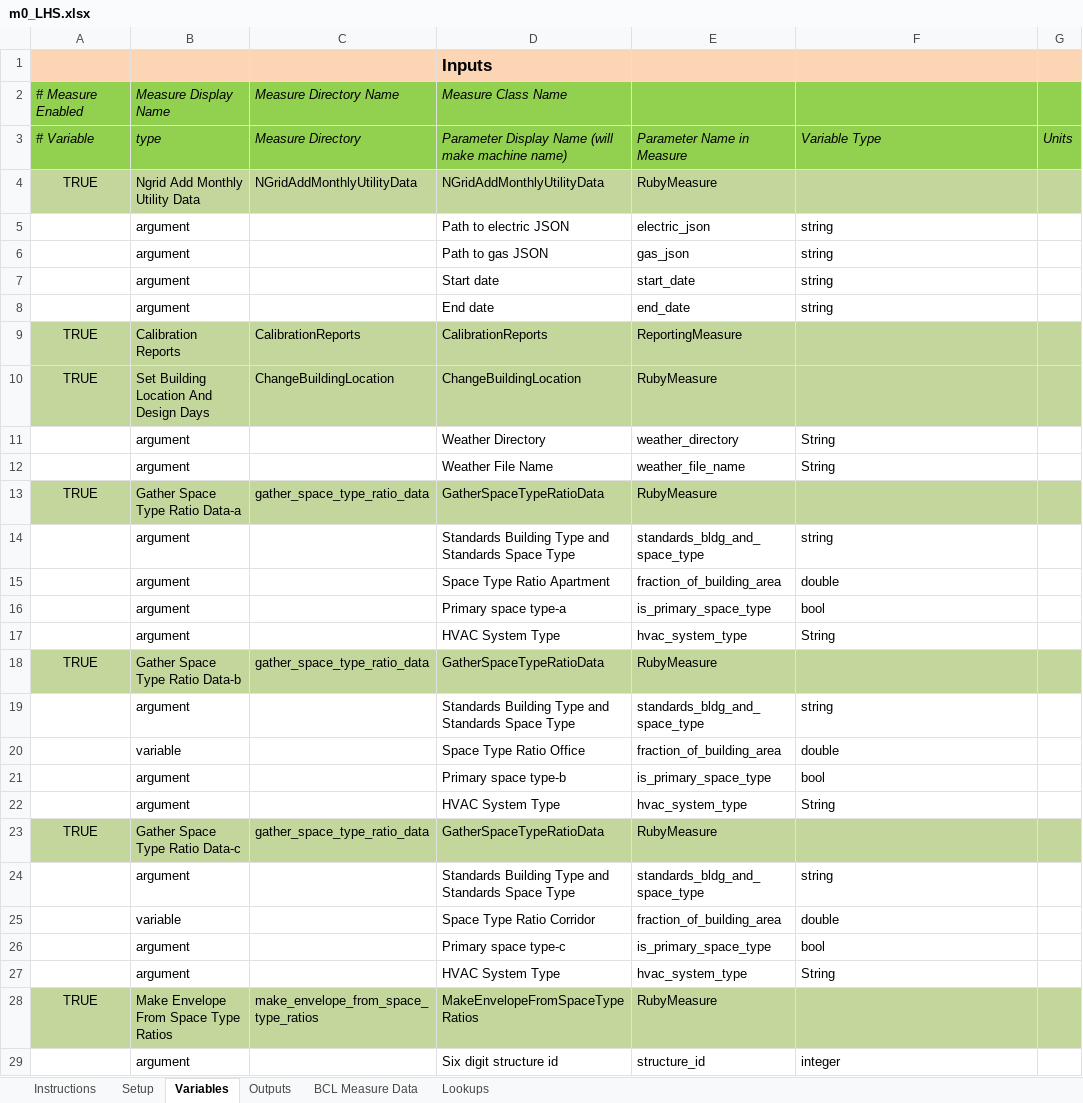
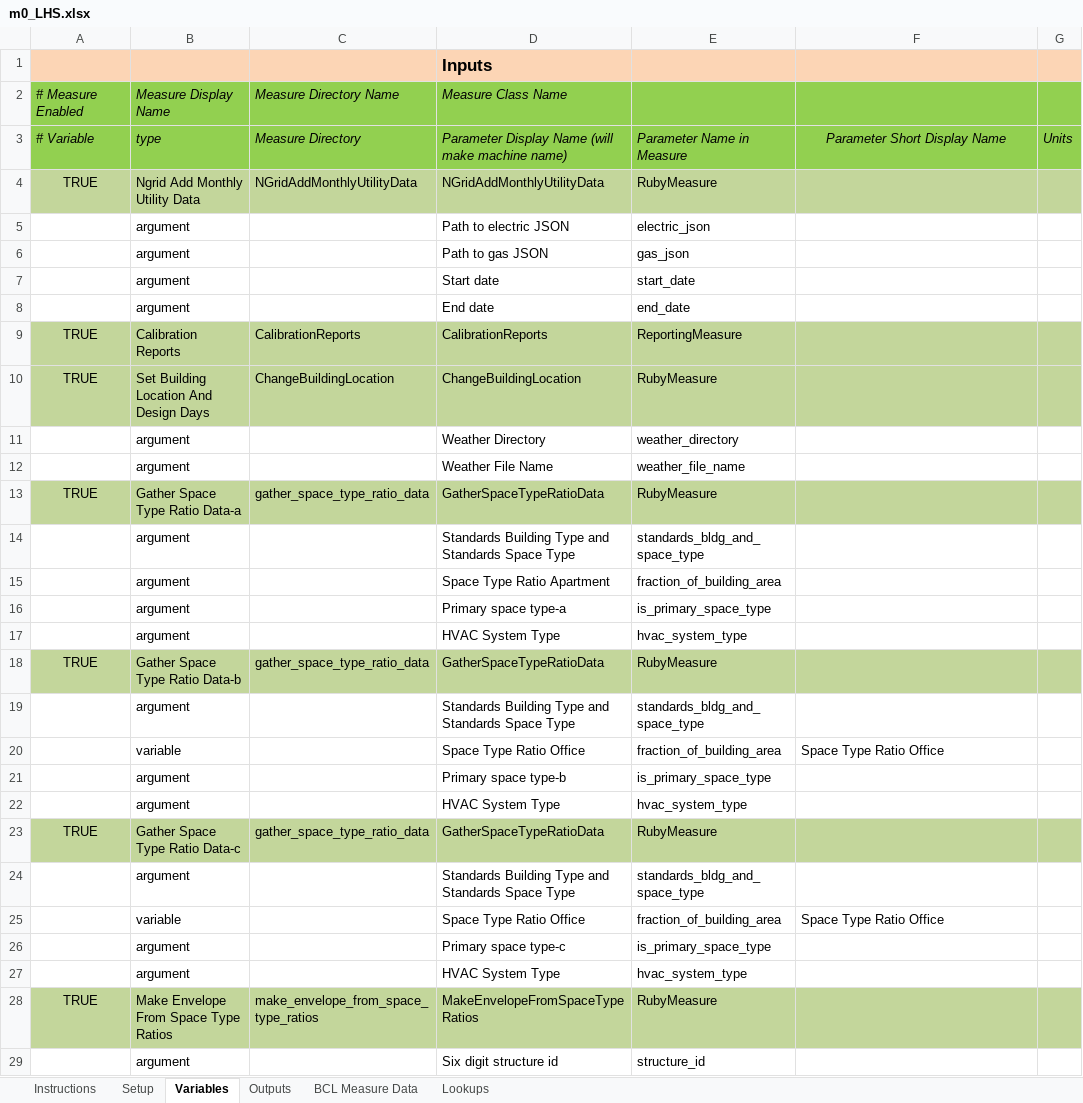
Before and after one commit to NREL/OpenStudio-analysis-spreadsheet, an Excel workbook: projects/m0_LHS.xlsx, sheet Variables, drawn as a sheet; only a part is shown; values as stored, in another font and other column widths than the file's, no borders; the diff covers the shown part only; the diff names each change by its address in the sheet, - before the commit and + after, or states it on an @@ line.

```diff
--- a/projects/m0_LHS.xlsx (sheet Variables)
+++ b/projects/m0_LHS.xlsx (sheet Variables)
-F3: Variable Type
+F3: Parameter Short Display Name
-F3 alignment: left
+F3 alignment: center
-F5:F8: string
+F5:F8: (empty)
-F11:F12: String
+F11:F12: (empty)
-F14: string
+F14: (empty)
-F15: double
+F15: (empty)
-F16: bool
+F16: (empty)
-F17: String
+F17: (empty)
-F19: string
+F19: (empty)
-F20: double
+F20: Space Type Ratio Office
-F21: bool
+F21: (empty)
-F22: String
+F22: (empty)
-F24: string
+F24: (empty)
-D25 (Inputs): Space Type Ratio Corridor
+D25 (Inputs): Space Type Ratio Office
-F25: double
+F25: Space Type Ratio Office
-F26: bool
+F26: (empty)
-F27: String
+F27: (empty)
-F29: integer
+F29: (empty)
```
Also changed, not shown: 18 edited cells elsewhere in this sheet, sheet Outputs, sheet Setup, projects/m0_office.xlsx, projects/m0a.xlsx, 3 other files.
